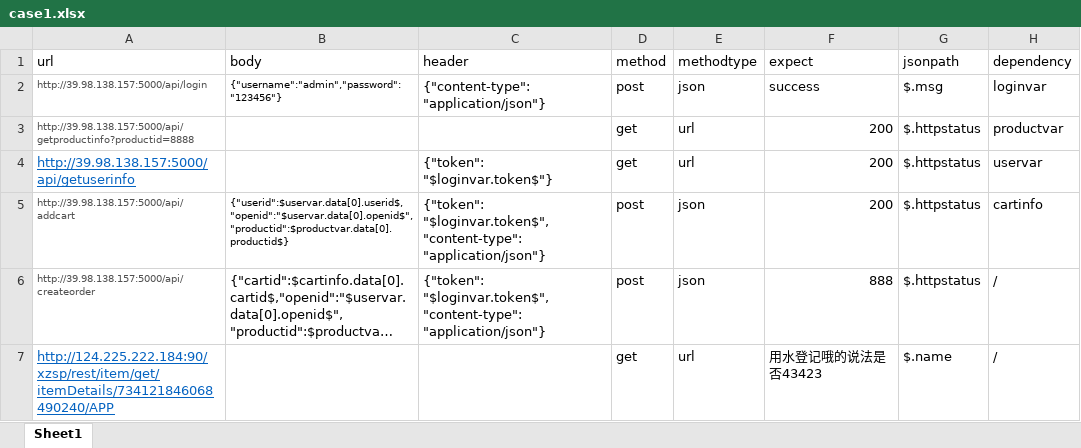
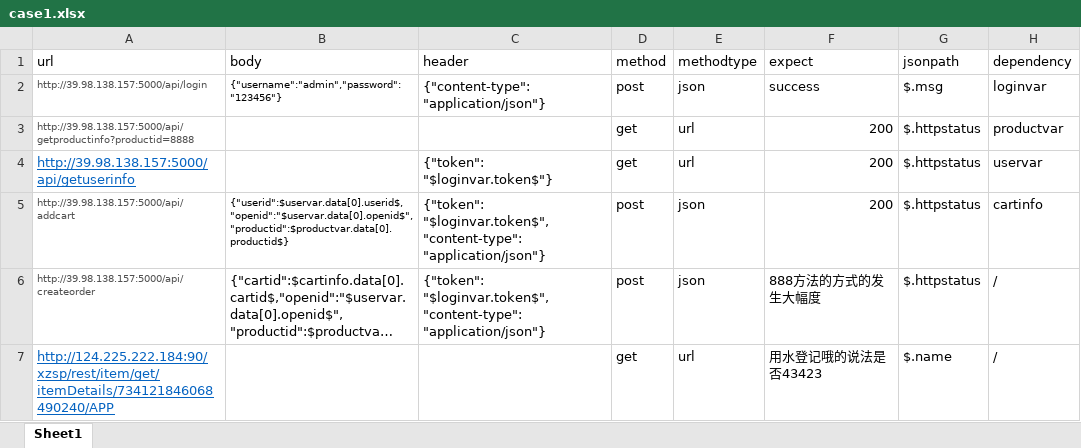
Before and after one commit to wangyingjie77700/work, an Excel workbook: jiekou/case1.xlsx, sheet Sheet1, drawn as a sheet; long unchanged cells end in …; values as stored, in another font and other column widths than the file's, no borders; the diff names each change by its address in the sheet, - before the commit and + after, or states it on an @@ line.

Commit message:
888

```diff
--- a/jiekou/case1.xlsx (sheet Sheet1)
+++ b/jiekou/case1.xlsx (sheet Sheet1)
-F6 (expect): 888
+F6 (expect): 888方法的方式的发生大幅度
```
